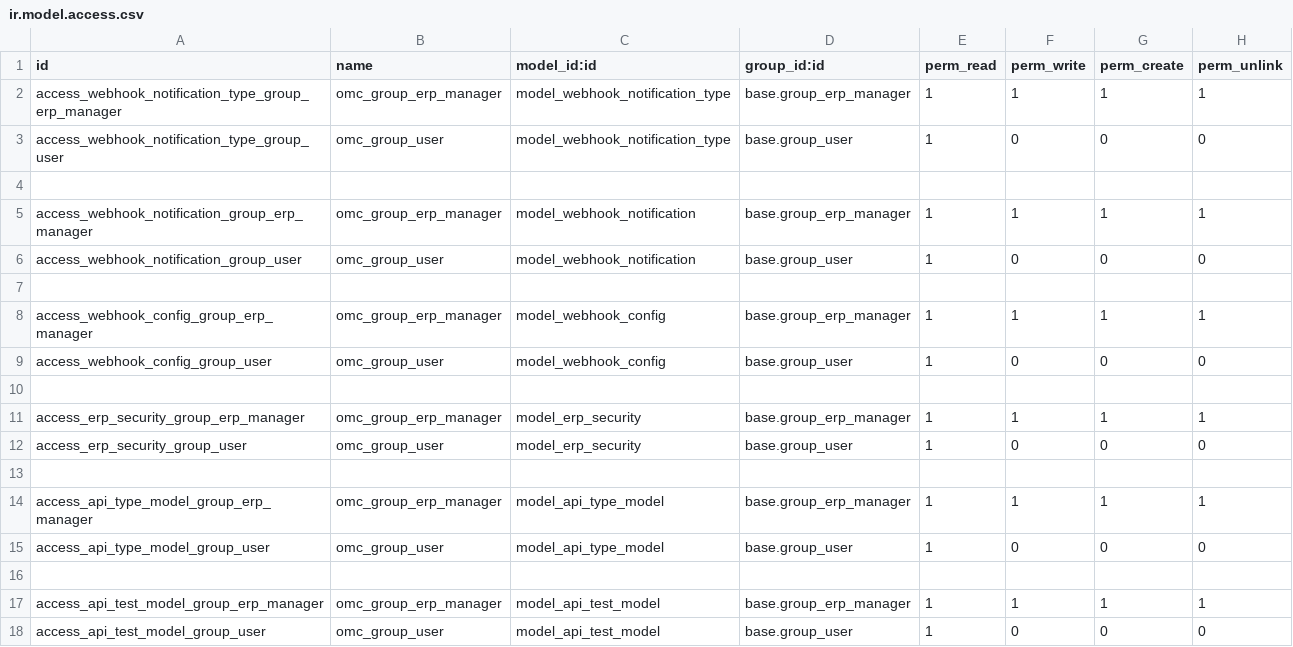
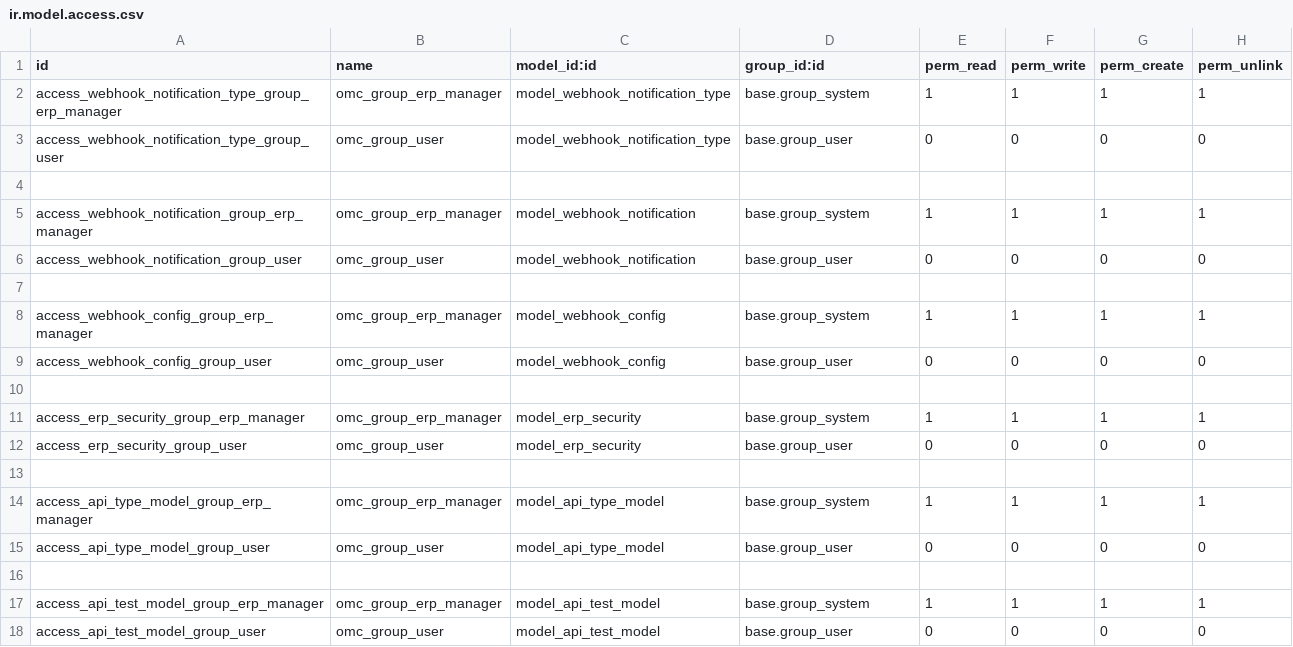
Before and after one commit to saalees/isalis_api_config, a CSV file: security/ir.model.access.csv, drawn as a sheet.

Commit message:
update data

```diff
--- a/security/ir.model.access.csv
+++ b/security/ir.model.access.csv
@@ -1,18 +1,18 @@
 id,name,model_id:id,group_id:id,perm_read,perm_write,perm_create,perm_unlink
-access_webhook_notification_type_group_erp_manager,omc_group_erp_manager,model_webhook_notification_type,base.group_erp_manager,1,1,1,1
-access_webhook_notification_type_group_user,omc_group_user,model_webhook_notification_type,base.group_user,1,0,0,0
+access_webhook_notification_type_group_erp_manager,omc_group_erp_manager,model_webhook_notification_type,base.group_system,1,1,1,1
+access_webhook_notification_type_group_user,omc_group_user,model_webhook_notification_type,base.group_user,0,0,0,0
 
-access_webhook_notification_group_erp_manager,omc_group_erp_manager,model_webhook_notification,base.group_erp_manager,1,1,1,1
-access_webhook_notification_group_user,omc_group_user,model_webhook_notification,base.group_user,1,0,0,0
+access_webhook_notification_group_erp_manager,omc_group_erp_manager,model_webhook_notification,base.group_system,1,1,1,1
+access_webhook_notification_group_user,omc_group_user,model_webhook_notification,base.group_user,0,0,0,0
 
-access_webhook_config_group_erp_manager,omc_group_erp_manager,model_webhook_config,base.group_erp_manager,1,1,1,1
-access_webhook_config_group_user,omc_group_user,model_webhook_config,base.group_user,1,0,0,0
+access_webhook_config_group_erp_manager,omc_group_erp_manager,model_webhook_config,base.group_system,1,1,1,1
+access_webhook_config_group_user,omc_group_user,model_webhook_config,base.group_user,0,0,0,0
 
-access_erp_security_group_erp_manager,omc_group_erp_manager,model_erp_security,base.group_erp_manager,1,1,1,1
-access_erp_security_group_user,omc_group_user,model_erp_security,base.group_user,1,0,0,0
+access_erp_security_group_erp_manager,omc_group_erp_manager,model_erp_security,base.group_system,1,1,1,1
+access_erp_security_group_user,omc_group_user,model_erp_security,base.group_user,0,0,0,0
 
-access_api_type_model_group_erp_manager,omc_group_erp_manager,model_api_type_model,base.group_erp_manager,1,1,1,1
-access_api_type_model_group_user,omc_group_user,model_api_type_model,base.group_user,1,0,0,0
+access_api_type_model_group_erp_manager,omc_group_erp_manager,model_api_type_model,base.group_system,1,1,1,1
+access_api_type_model_group_user,omc_group_user,model_api_type_model,base.group_user,0,0,0,0
 
-access_api_test_model_group_erp_manager,omc_group_erp_manager,model_api_test_model,base.group_erp_manager,1,1,1,1
-access_api_test_model_group_user,omc_group_user,model_api_test_model,base.group_user,1,0,0,0
+access_api_test_model_group_erp_manager,omc_group_erp_manager,model_api_test_model,base.group_system,1,1,1,1
+access_api_test_model_group_user,omc_group_user,model_api_test_model,base.group_user,0,0,0,0
```
Also changed, not shown: 2 other files.
